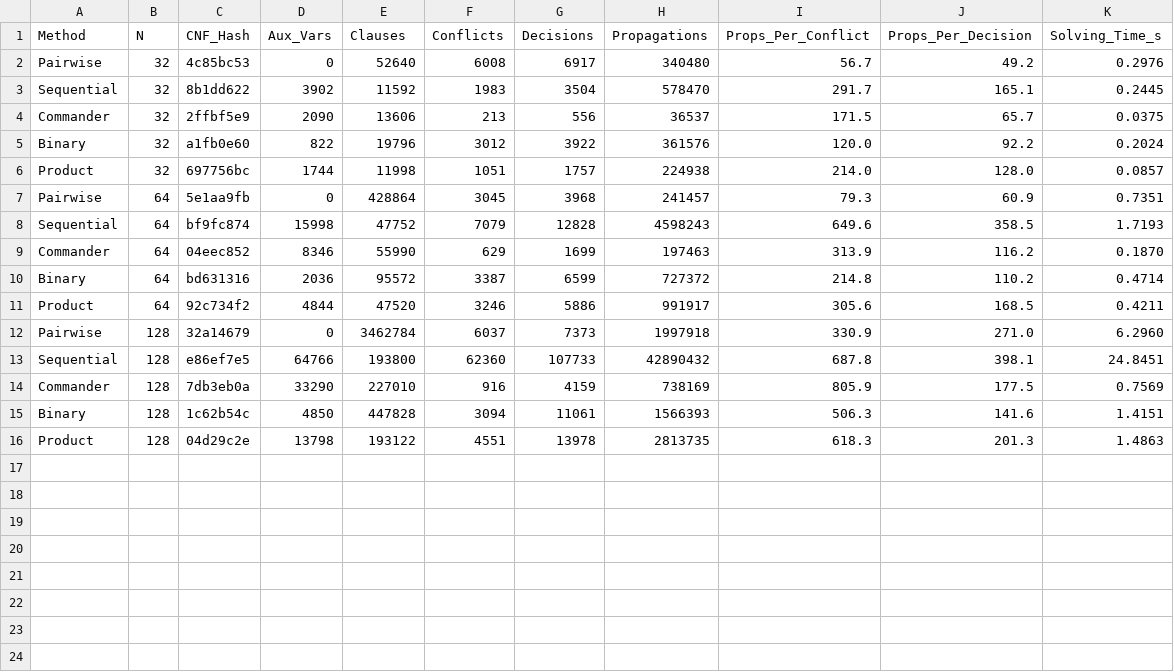
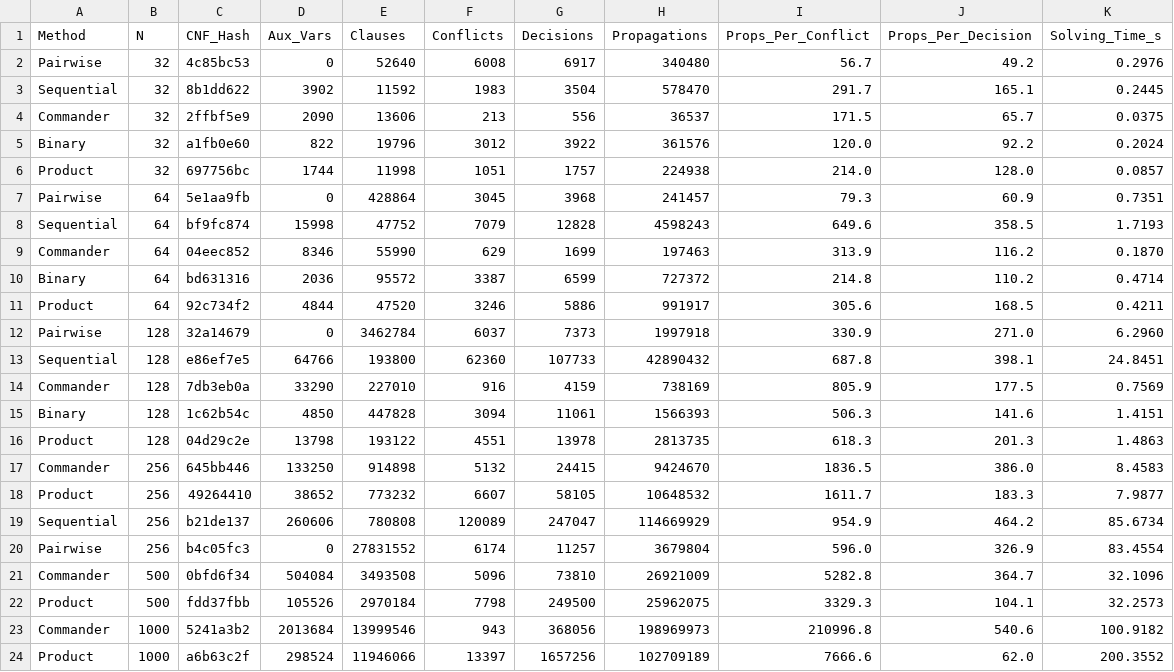
Before and after one commit to Ckipmunk/nqueens-sat-solver, a CSV file: data/cdcl_search_stats_3runs.csv, drawn as a sheet.

Commit message:
Draft 9 Final: Resolve all evaluation critiques with empirical multi-solver data and consistent formatting

```diff
--- a/data/cdcl_search_stats_3runs.csv
+++ b/data/cdcl_search_stats_3runs.csv
@@ -16 +16,9 @@ Binary,128,1c62b54c,4850,447828,3094,11061,1566393,506.3,141.6,1.4151
 Product,128,04d29c2e,13798,193122,4551,13978,2813735,618.3,201.3,1.4863
+Commander,256,645bb446,133250,914898,5132,24415,9424670,1836.5,386.0,8.4583
+Product,256,49264410,38652,773232,6607,58105,10648532,1611.7,183.3,7.9877
+Sequential,256,b21de137,260606,780808,120089,247047,114669929,954.9,464.2,85.6734
+Pairwise,256,b4c05fc3,0,27831552,6174,11257,3679804,596.0,326.9,83.4554
+Commander,500,0bfd6f34,504084,3493508,5096,73810,26921009,5282.8,364.7,32.1096
+Product,500,fdd37fbb,105526,2970184,7798,249500,25962075,3329.3,104.1,32.2573
+Commander,1000,5241a3b2,2013684,13999546,943,368056,198969973,210996.8,540.6,100.9182
+Product,1000,a6b63c2f,298524,11946066,13397,1657256,102709189,7666.6,62.0,200.3552
```
Also changed, not shown: data/solver_comparison.csv, 19 other files.
